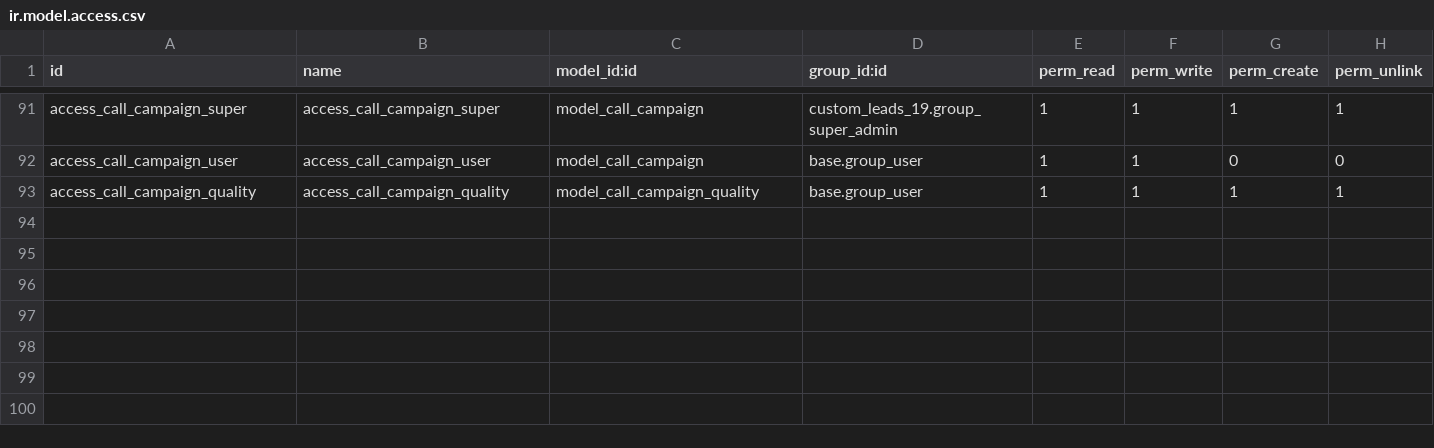
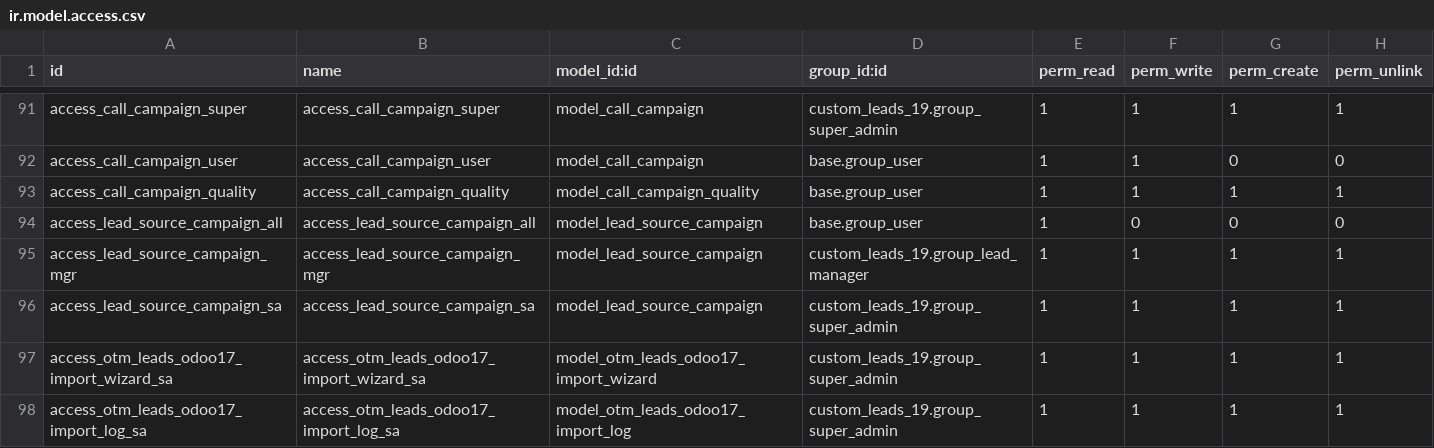
Before and after one commit to otomatercom-cloud/custom_leads_19, a CSV file: security/ir.model.access.csv, drawn as a sheet; only a part is shown, gaps mark what is left out; the diff names each change by its address in the sheet, - before the commit and + after, or states it on an @@ line.

Commit message:
odoo17 up

```diff
--- a/security/ir.model.access.csv
+++ b/security/ir.model.access.csv
+row 94: access_lead_source_campaign_all | access_lead_source_campaign_all | model_lead_source_campaign | base.group_user | 1 | 0 | 0 | 0
+row 95: access_lead_source_campaign_mgr | access_lead_source_campaign_mgr | model_lead_source_campaign | custom_leads_19.group_lead_manager | 1 | 1 | 1 | 1
+row 96: access_lead_source_campaign_sa | access_lead_source_campaign_sa | model_lead_source_campaign | custom_leads_19.group_super_admin | 1 | 1 | 1 | 1
+row 97: access_otm_leads_odoo17_import_wizard_sa | access_otm_leads_odoo17_import_wizard_sa | model_otm_leads_odoo17_import_wizard | custom_leads_19.group_super_admin | 1 | 1 | 1 | 1
+row 98: access_otm_leads_odoo17_import_log_sa | access_otm_leads_odoo17_import_log_sa | model_otm_leads_odoo17_import_log | custom_leads_19.group_super_admin | 1 | 1 | 1 | 1
```
Also changed, not shown: 9 other files.
